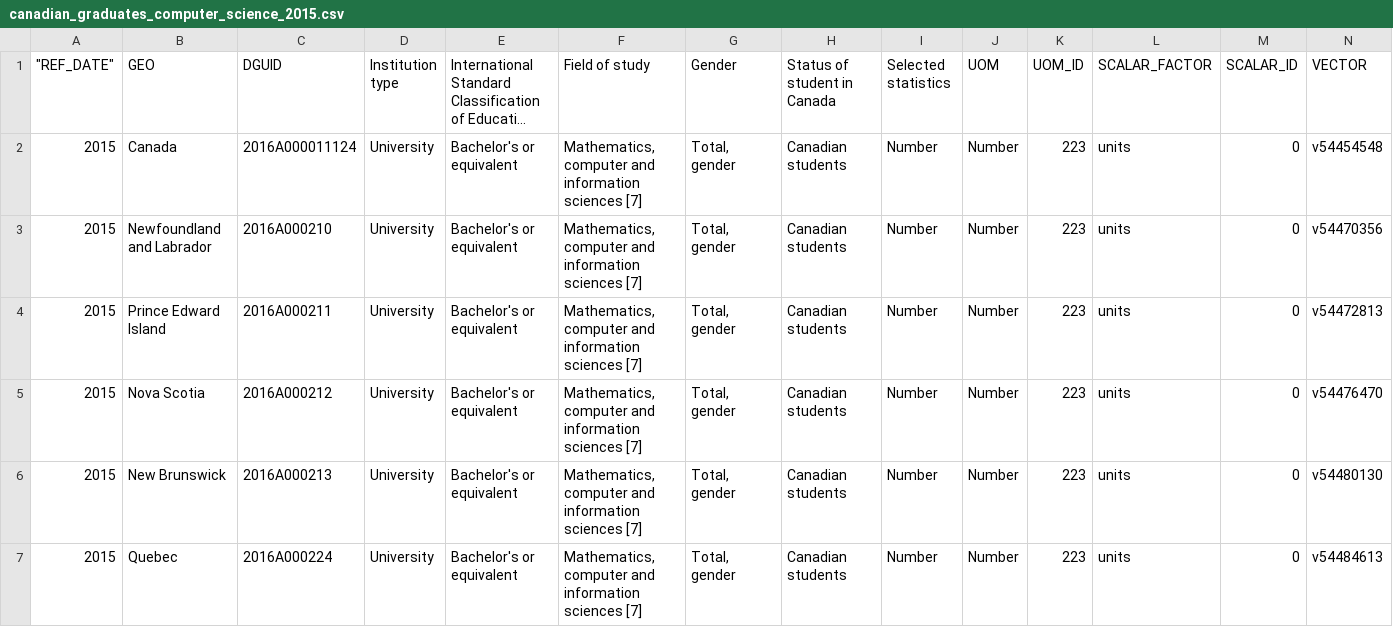
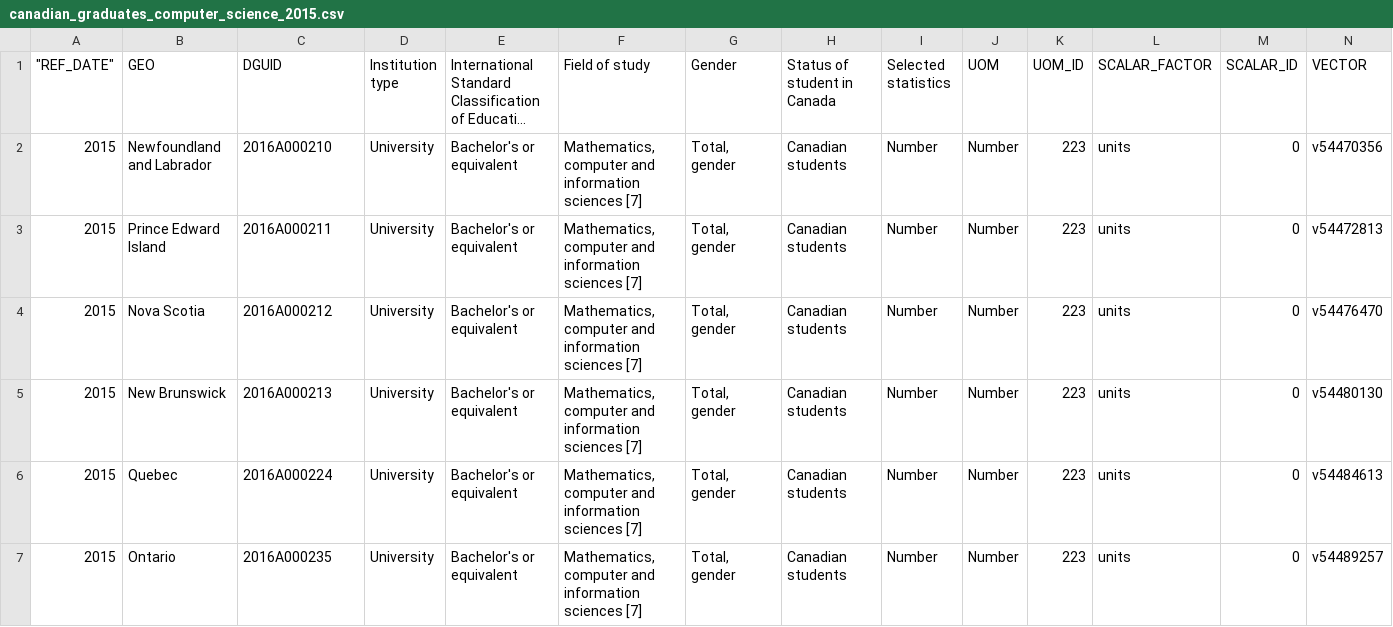
Before and after one commit to harman-khehara/Data-Analysis-of-Postsecondary-Graduates, a CSV file: canadian_grad_data_by_year/computer_science/canadian_graduates_computer_science_2015.csv, drawn as a sheet; only a part is shown; the shorter side is filled out with more unchanged rows; long unchanged cells end in …; rows hold the shown columns only; the diff names each change by its address in the sheet, - before the commit and + after, or states it on an @@ line.

Commit message:
started data analysis, added graphs and R scripts

```diff
--- a/canadian_grad_data_by_year/computer_science/canadian_graduates_computer_science_2015.csv
+++ b/canadian_grad_data_by_year/computer_science/canadian_graduates_computer_science_2015.csv
-row 2: 2015 | Canada | 2016A000011124 | University | Bachelor's or equivalent | Mathematics, computer and information sciences [7] | Total, gender | Canadian students | Number | Number | 223 | units | 0 | v54454548
```
Also changed, not shown: canadian_grad_data_by_year/computer_science/canadian_graduates_computer_science_2016.csv, 3 other files.
